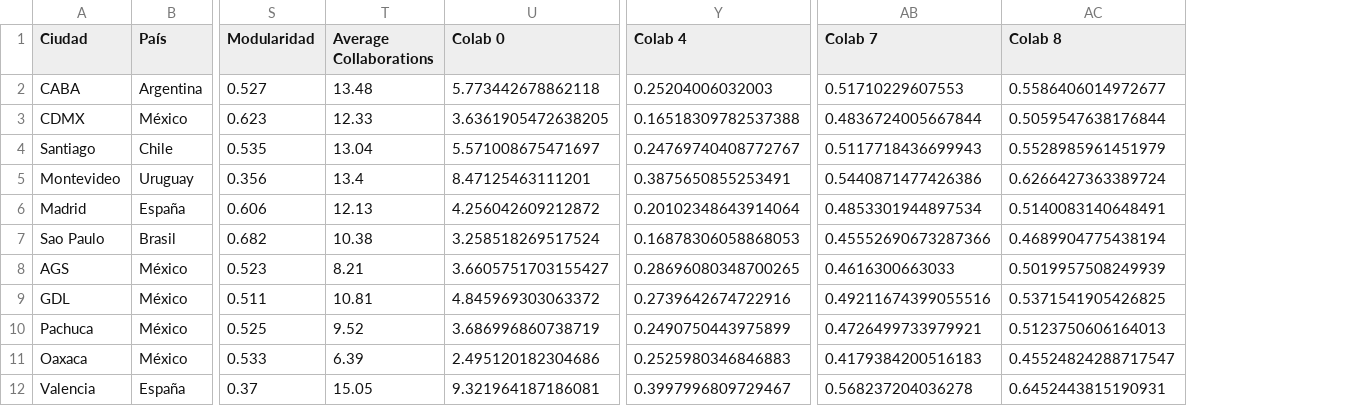
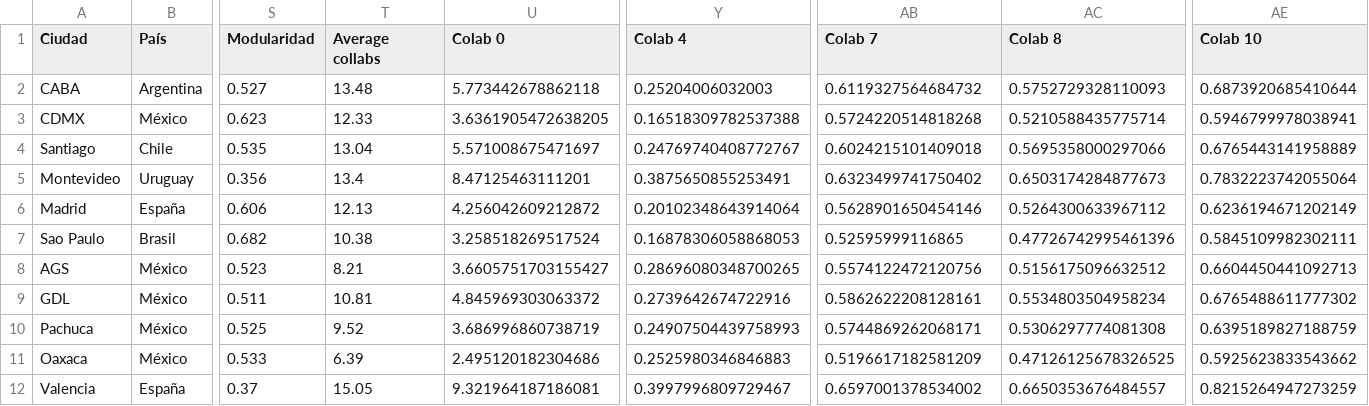
Before and after one commit to OlgaMMC/iGED_new_repo, a CSV file: Tidy_DataFrame.csv, drawn as a sheet; only a part is shown, gaps mark what is left out; the diff names each change by its address in the sheet, - before the commit and + after, or states it on an @@ line.

```diff
--- a/Tidy_DataFrame.csv
+++ b/Tidy_DataFrame.csv
+column AE (Colab 10), rows 2-12: 0.6873920685410644 | 0.5946799978038941 | 0.6765443141958889 | 0.7832223742055064 | 0.6236194671202149 | 0.5845109982302111 | 0.6604450441092713 | 0.6765488611777302 | 0.6395189827188759 | 0.5925623833543662 | 0.8215264947273259
-T1: Average Collaborations
+T1: Average collabs
-AB2 (Colab 7): 0.51710229607553
+AB2 (Colab 7): 0.6119327564684732
-AC2 (Colab 8): 0.5586406014972677
+AC2 (Colab 8): 0.5752729328110093
-AB3 (Colab 7): 0.4836724005667844
+AB3 (Colab 7): 0.5724220514818268
-AC3 (Colab 8): 0.5059547638176844
+AC3 (Colab 8): 0.5210588435775714
-AB4 (Colab 7): 0.5117718436699943
+AB4 (Colab 7): 0.6024215101409018
-AC4 (Colab 8): 0.5528985961451979
+AC4 (Colab 8): 0.5695358000297066
-AB5 (Colab 7): 0.5440871477426386
+AB5 (Colab 7): 0.6323499741750402
-AC5 (Colab 8): 0.6266427363389724
+AC5 (Colab 8): 0.6503174284877673
-AB6 (Colab 7): 0.4853301944897534
+AB6 (Colab 7): 0.5628901650454146
-AC6 (Colab 8): 0.5140083140648491
+AC6 (Colab 8): 0.5264300633967112
-AB7 (Colab 7): 0.45552690673287366
+AB7 (Colab 7): 0.52595999116865
-AC7 (Colab 8): 0.4689904775438194
+AC7 (Colab 8): 0.47726742995461396
-AB8 (Colab 7): 0.4616300663033
+AB8 (Colab 7): 0.5574122472120756
-AC8 (Colab 8): 0.5019957508249939
+AC8 (Colab 8): 0.5156175096632512
-AB9 (Colab 7): 0.49211674399055516
+AB9 (Colab 7): 0.5862622208128161
-AC9 (Colab 8): 0.5371541905426825
+AC9 (Colab 8): 0.5534803504958234
-Y10 (Colab 4): 0.2490750443975899
+Y10 (Colab 4): 0.24907504439758993
-AB10 (Colab 7): 0.4726499733979921
+AB10 (Colab 7): 0.5744869262068171
-AC10 (Colab 8): 0.5123750606164013
+AC10 (Colab 8): 0.5306297774081308
-AB11 (Colab 7): 0.4179384200516183
+AB11 (Colab 7): 0.5196617182581209
-AC11 (Colab 8): 0.45524824288717547
+AC11 (Colab 8): 0.47126125678326525
-AB12 (Colab 7): 0.568237204036278
+AB12 (Colab 7): 0.6597001378534002
-AC12 (Colab 8): 0.6452443815190931
+AC12 (Colab 8): 0.6650353676484557
```
Also changed, not shown: Ranking_cities.csv, 1 other file.
